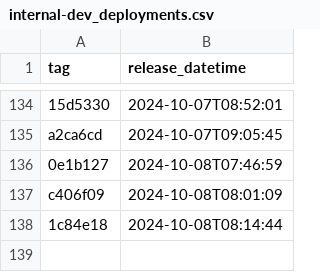
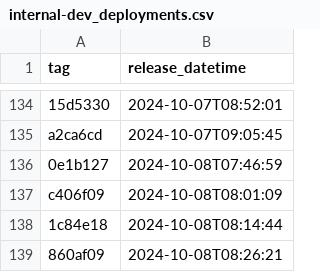
Before and after one commit to NHSDigital/prescriptionsforpatients, a CSV file: _data/internal-dev_deployments.csv, drawn as a sheet; only a part is shown, gaps mark what is left out.

```diff
--- a/_data/internal-dev_deployments.csv
+++ b/_data/internal-dev_deployments.csv
@@ -138 +138,2 @@ c406f09,2024-10-08T08:01:09
 1c84e18,2024-10-08T08:14:44
+860af09,2024-10-08T08:26:21
```
Also changed, not shown: 1 other file.
